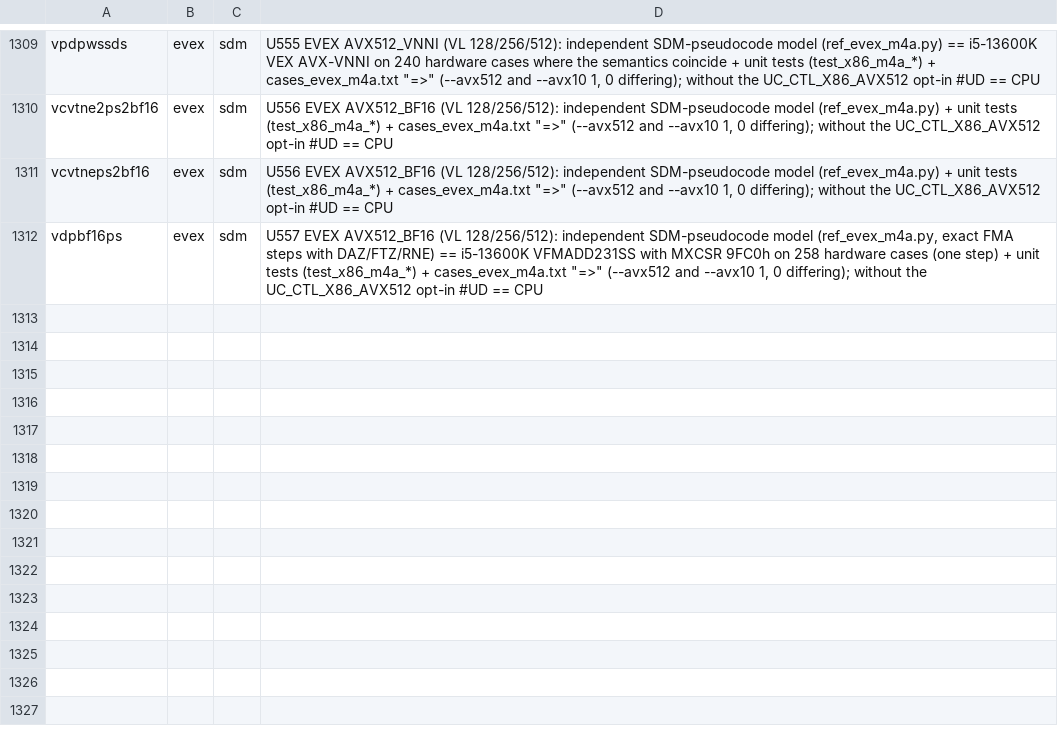
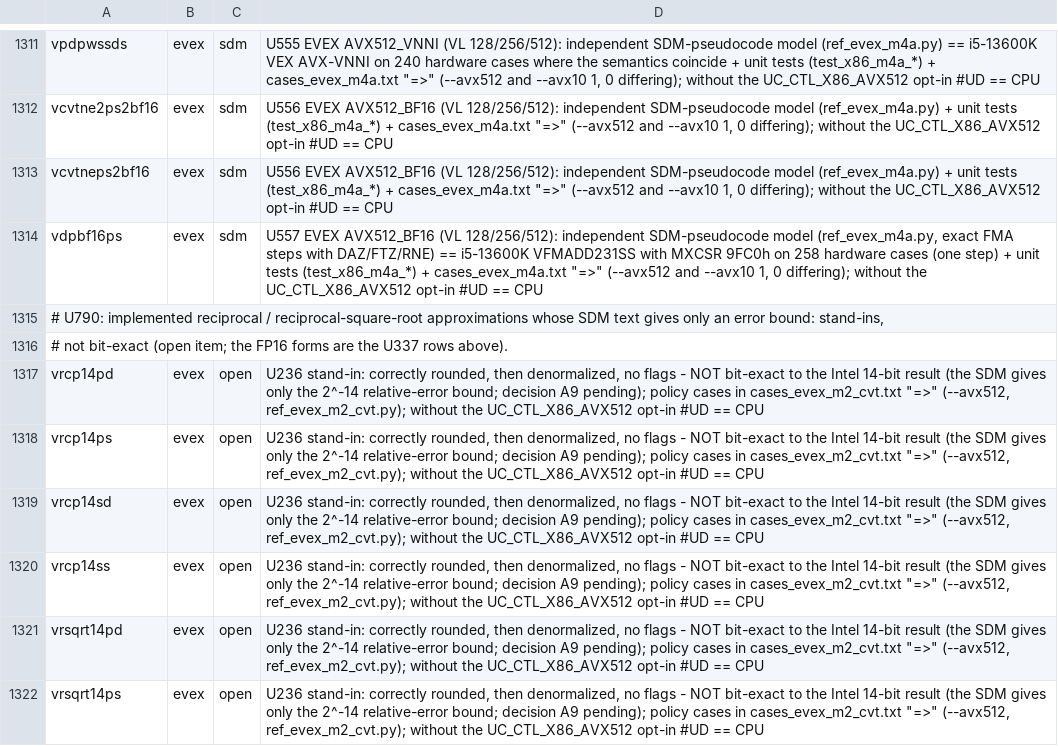
Before and after one commit to TempAccountNull/NoVmp, a TSV file: Emulator/data/verified_forms.tsv, drawn as a sheet; only a part is shown, gaps mark what is left out; the diff covers the shown part only; the diff names each change by its address in the sheet, - before the commit and + after, or states it on an @@ line.

```diff
--- a/Emulator/data/verified_forms.tsv
+++ b/Emulator/data/verified_forms.tsv
+row 1315: # U790: implemented reciprocal / reciprocal-square-root approximations whose SDM text gives only an error bound: stand-ins,
+row 1316: # not bit-exact (open item; the FP16 forms are the U337 rows above).
+row 1317: vrcp14pd | evex | open | U236 stand-in: correctly rounded, then denormalized, no flags - NOT bit-exact to the Intel 14-bit result (the SDM gives only the 2^-14 relative-error bound; decision A9 pending); policy cases in cases_evex_m2_cvt.txt "=>" (--avx512, ref_evex_m2_cvt.py); without the UC_CTL_X86_AVX512 opt-in #UD == CPU
+row 1318: vrcp14ps | evex | open | U236 stand-in: correctly rounded, then denormalized, no flags - NOT bit-exact to the Intel 14-bit result (the SDM gives only the 2^-14 relative-error bound; decision A9 pending); policy cases in cases_evex_m2_cvt.txt "=>" (--avx512, ref_evex_m2_cvt.py); without the UC_CTL_X86_AVX512 opt-in #UD == CPU
+row 1319: vrcp14sd | evex | open | U236 stand-in: correctly rounded, then denormalized, no flags - NOT bit-exact to the Intel 14-bit result (the SDM gives only the 2^-14 relative-error bound; decision A9 pending); policy cases in cases_evex_m2_cvt.txt "=>" (--avx512, ref_evex_m2_cvt.py); without the UC_CTL_X86_AVX512 opt-in #UD == CPU
+row 1320: vrcp14ss | evex | open | U236 stand-in: correctly rounded, then denormalized, no flags - NOT bit-exact to the Intel 14-bit result (the SDM gives only the 2^-14 relative-error bound; decision A9 pending); policy cases in cases_evex_m2_cvt.txt "=>" (--avx512, ref_evex_m2_cvt.py); without the UC_CTL_X86_AVX512 opt-in #UD == CPU
+row 1321: vrsqrt14pd | evex | open | U236 stand-in: correctly rounded, then denormalized, no flags - NOT bit-exact to the Intel 14-bit result (the SDM gives only the 2^-14 relative-error bound; decision A9 pending); policy cases in cases_evex_m2_cvt.txt "=>" (--avx512, ref_evex_m2_cvt.py); without the UC_CTL_X86_AVX512 opt-in #UD == CPU
+row 1322: vrsqrt14ps | evex | open | U236 stand-in: correctly rounded, then denormalized, no flags - NOT bit-exact to the Intel 14-bit result (the SDM gives only the 2^-14 relative-error bound; decision A9 pending); policy cases in cases_evex_m2_cvt.txt "=>" (--avx512, ref_evex_m2_cvt.py); without the UC_CTL_X86_AVX512 opt-in #UD == CPU
```
Also changed, not shown: 9 added rows and 15 edited cells elsewhere in this file, 2 other files.
